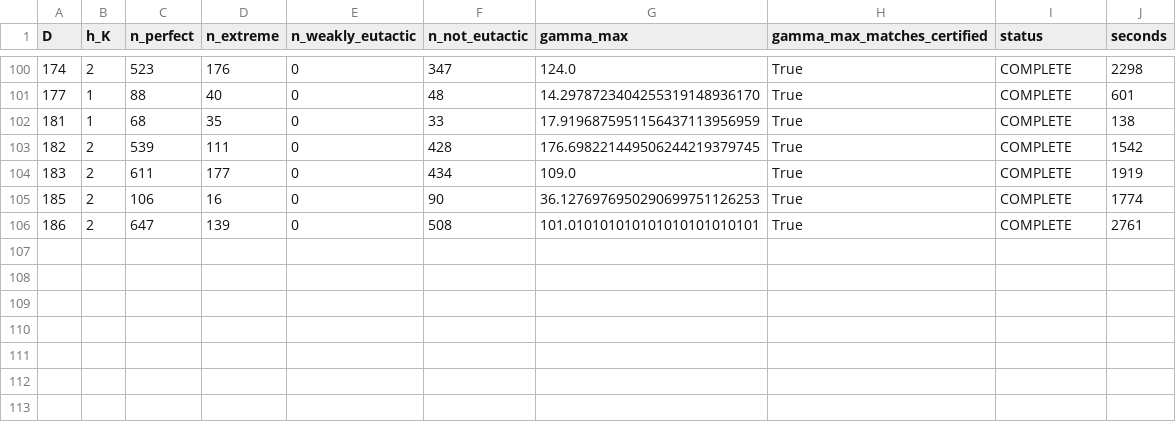
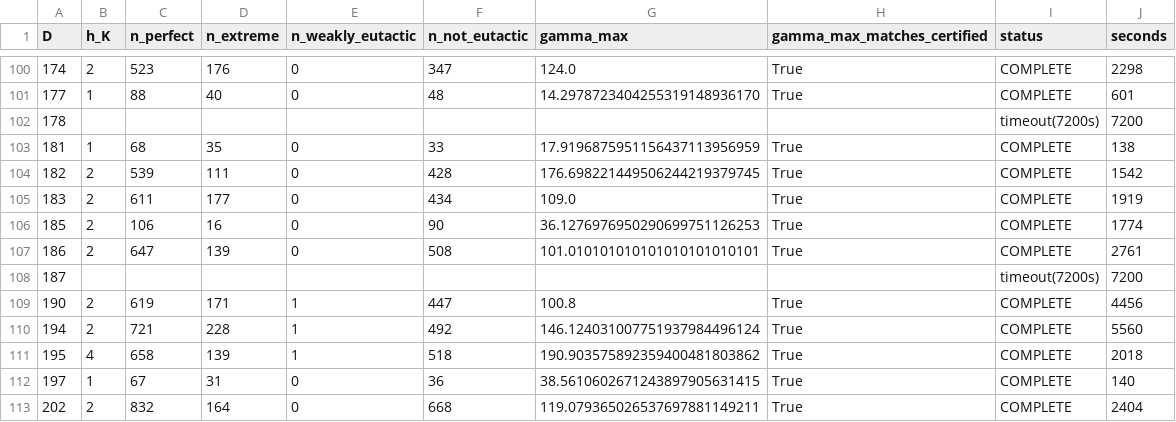
Before and after one commit to pav10/hermite-humbert, a TSV file: results/perfect/summary.tsv, drawn as a sheet; only a part is shown, gaps mark what is left out.

```diff
--- a/results/perfect/summary.tsv
+++ b/results/perfect/summary.tsv
@@ -101,2 +101,3 @@ D	h_K	n_perfect	n_extreme	n_weakly_eutactic	n_not_eutactic	gamma_max	gamma_max_m
 177	1	88	40	0	48	14.2978723404255319148936170	True	COMPLETE	601
+178								timeout(7200s)	7200
 181	1	68	35	0	33	17.9196875951156437113956959	True	COMPLETE	138
@@ -106 +107,7 @@ D	h_K	n_perfect	n_extreme	n_weakly_eutactic	n_not_eutactic	gamma_max	gamma_max_m
 186	2	647	139	0	508	101.010101010101010101010101	True	COMPLETE	2761
+187								timeout(7200s)	7200
+190	2	619	171	1	447	100.8	True	COMPLETE	4456
+194	2	721	228	1	492	146.124031007751937984496124	True	COMPLETE	5560
+195	4	658	139	1	518	190.903575892359400481803862	True	COMPLETE	2018
+197	1	67	31	0	36	38.5610602671243897905631415	True	COMPLETE	140
+202	2	832	164	0	668	119.079365026537697881149211	True	COMPLETE	2404
```
Also changed, not shown: 7 other files.
